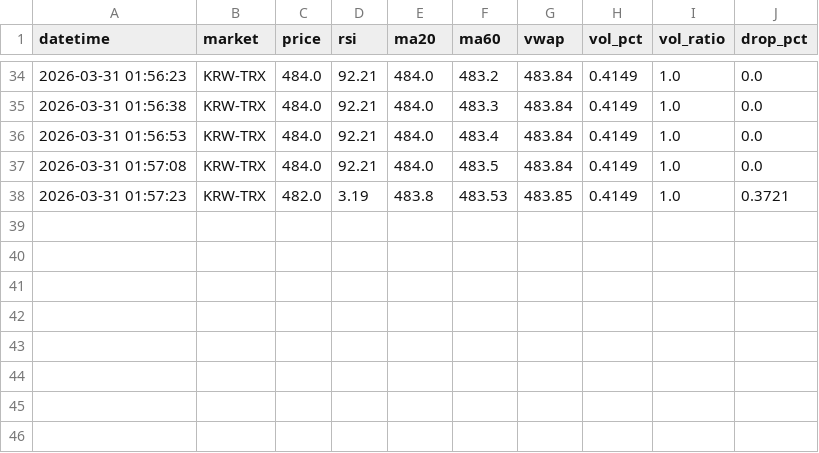
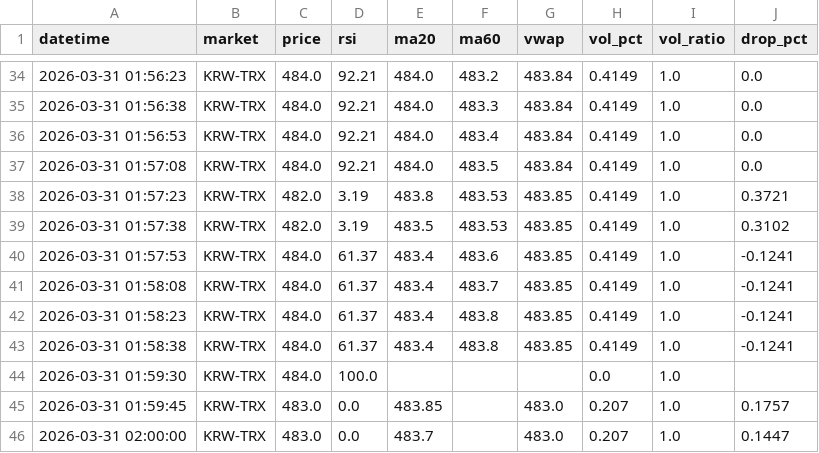
Before and after one commit to goja558-cmyk/upbit_bot, a CSV file: logs/TRX/indicator_log.csv, drawn as a sheet; only a part is shown, gaps mark what is left out; the diff names each change by its address in the sheet, - before the commit and + after, or states it on an @@ line.

Commit message:
auto: indicator log update 2026-03-31 02:00

```diff
--- a/logs/TRX/indicator_log.csv
+++ b/logs/TRX/indicator_log.csv
+row 39: 2026-03-31 01:57:38 | KRW-TRX | 482.0 | 3.19 | 483.5 | 483.53 | 483.85 | 0.4149 | 1.0 | 0.3102
+row 40: 2026-03-31 01:57:53 | KRW-TRX | 484.0 | 61.37 | 483.4 | 483.6 | 483.85 | 0.4149 | 1.0 | -0.1241
+row 41: 2026-03-31 01:58:08 | KRW-TRX | 484.0 | 61.37 | 483.4 | 483.7 | 483.85 | 0.4149 | 1.0 | -0.1241
+row 42: 2026-03-31 01:58:23 | KRW-TRX | 484.0 | 61.37 | 483.4 | 483.8 | 483.85 | 0.4149 | 1.0 | -0.1241
+row 43: 2026-03-31 01:58:38 | KRW-TRX | 484.0 | 61.37 | 483.4 | 483.8 | 483.85 | 0.4149 | 1.0 | -0.1241
+row 44: 2026-03-31 01:59:30 | KRW-TRX | 484.0 | 100.0 |  |  |  | 0.0 | 1.0
+row 45: 2026-03-31 01:59:45 | KRW-TRX | 483.0 | 0.0 | 483.85 |  | 483.0 | 0.207 | 1.0 | 0.1757
+row 46: 2026-03-31 02:00:00 | KRW-TRX | 483.0 | 0.0 | 483.7 |  | 483.0 | 0.207 | 1.0 | 0.1447
```
Also changed, not shown: logs/ESP/indicator_log.csv, 3 other files.
